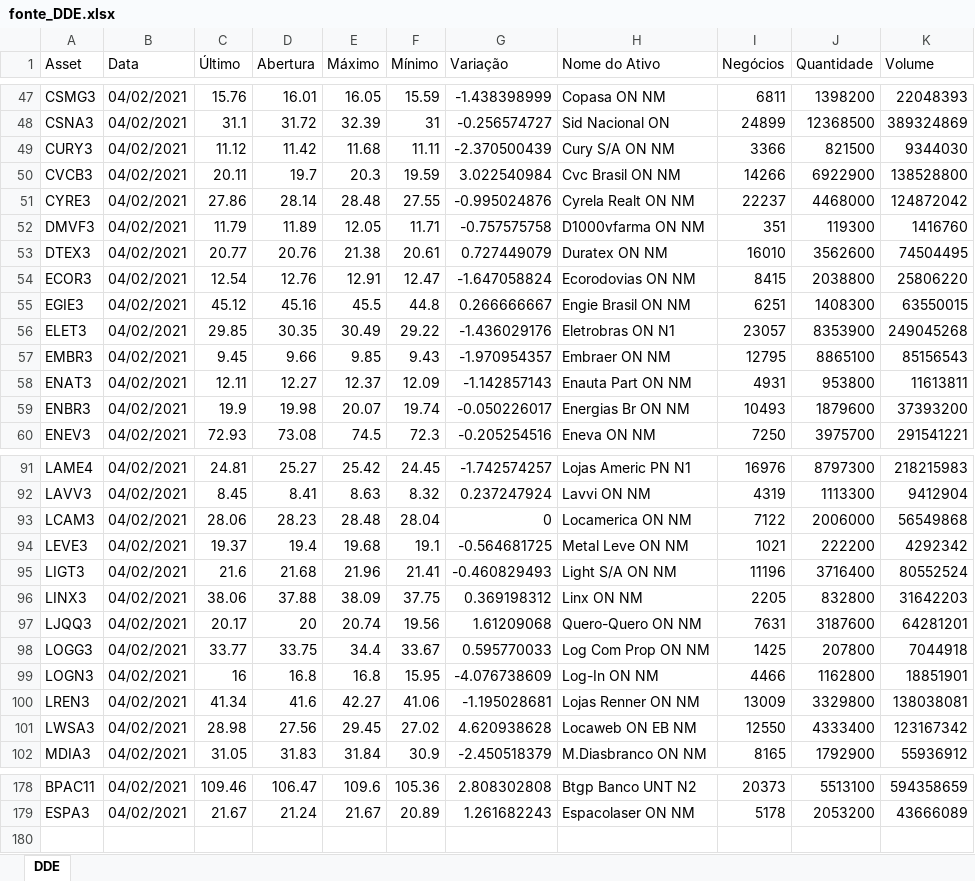
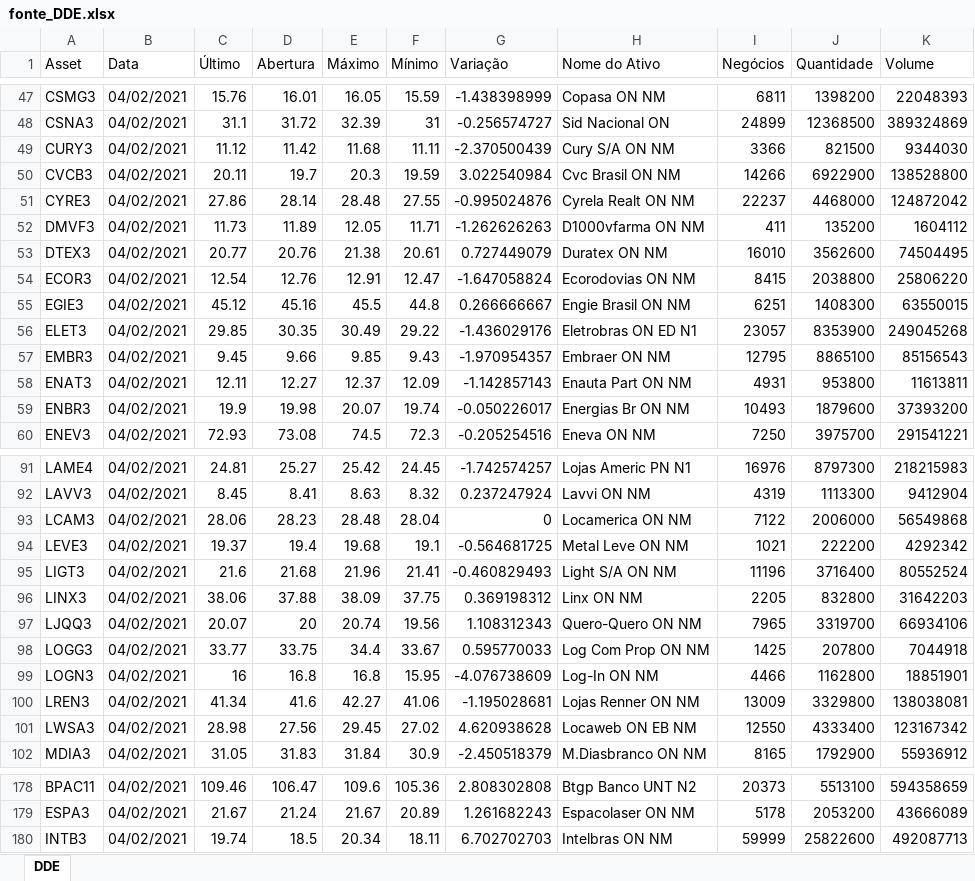
Before and after one commit to momba98/first_st, an Excel workbook: planilhas_diarias/fonte_DDE.xlsx, sheet DDE, drawn as a sheet; only a part is shown, gaps mark what is left out; values as stored, in another font and other column widths than the file's, no borders; the diff names each change by its address in the sheet, - before the commit and + after, or states it on an @@ line.

```diff
--- a/planilhas_diarias/fonte_DDE.xlsx (sheet DDE)
+++ b/planilhas_diarias/fonte_DDE.xlsx (sheet DDE)
-C52 (Último): 11.79
+C52 (Último): 11.73
-G52 (Variação): -0.757575758
+G52 (Variação): -1.262626263
-I52 (Negócios): 351
+I52 (Negócios): 411
-J52 (Quantidade): 119300
+J52 (Quantidade): 135200
-K52 (Volume): 1416760
+K52 (Volume): 1604112
-H56 (Nome do Ativo): Eletrobras ON N1
+H56 (Nome do Ativo): Eletrobras ON ED N1
-C97 (Último): 20.17
+C97 (Último): 20.07
-G97 (Variação): 1.61209068
+G97 (Variação): 1.108312343
-I97 (Negócios): 7631
+I97 (Negócios): 7965
-J97 (Quantidade): 3187600
+J97 (Quantidade): 3319700
-K97 (Volume): 64281201
+K97 (Volume): 66934106
+row 180: INTB3 | 04/02/2021 | 19.74 | 18.5 | 20.34 | 18.11 | 6.702702703 | Intelbras ON NM | 59999 | 25822600 | 492087713
```
Also changed, not shown: planilhas_diarias/2021-02-04.xlsx.
